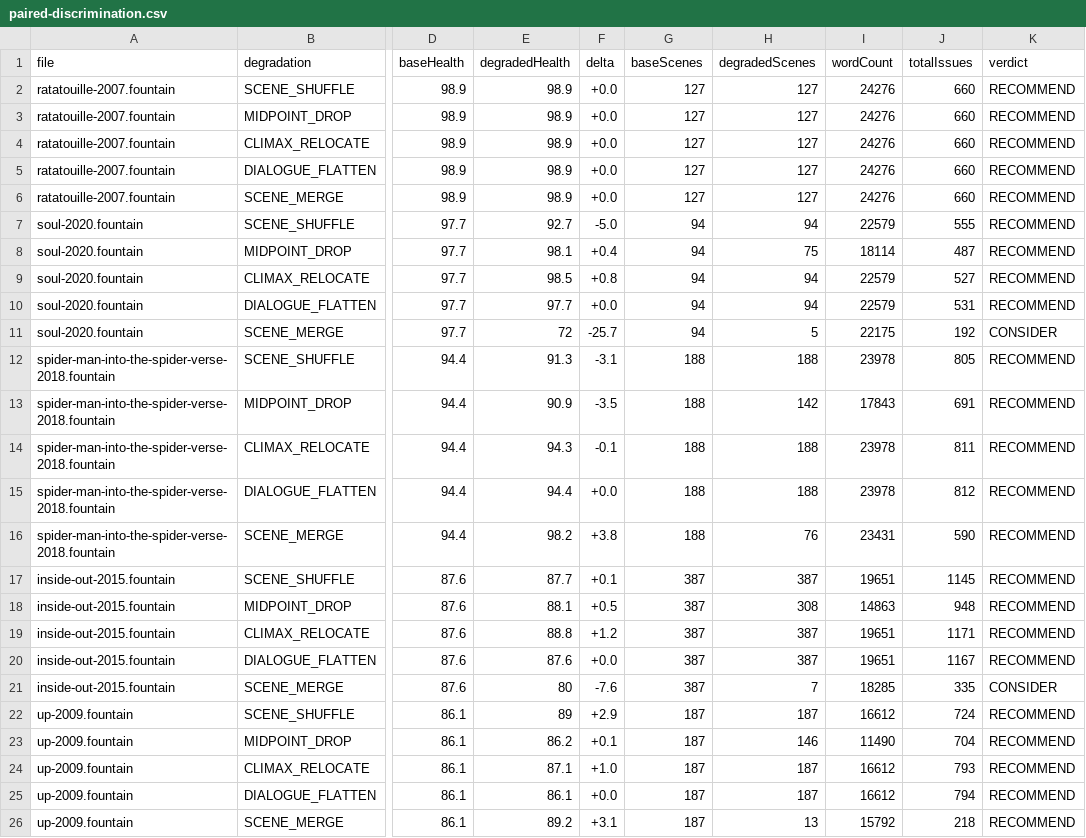
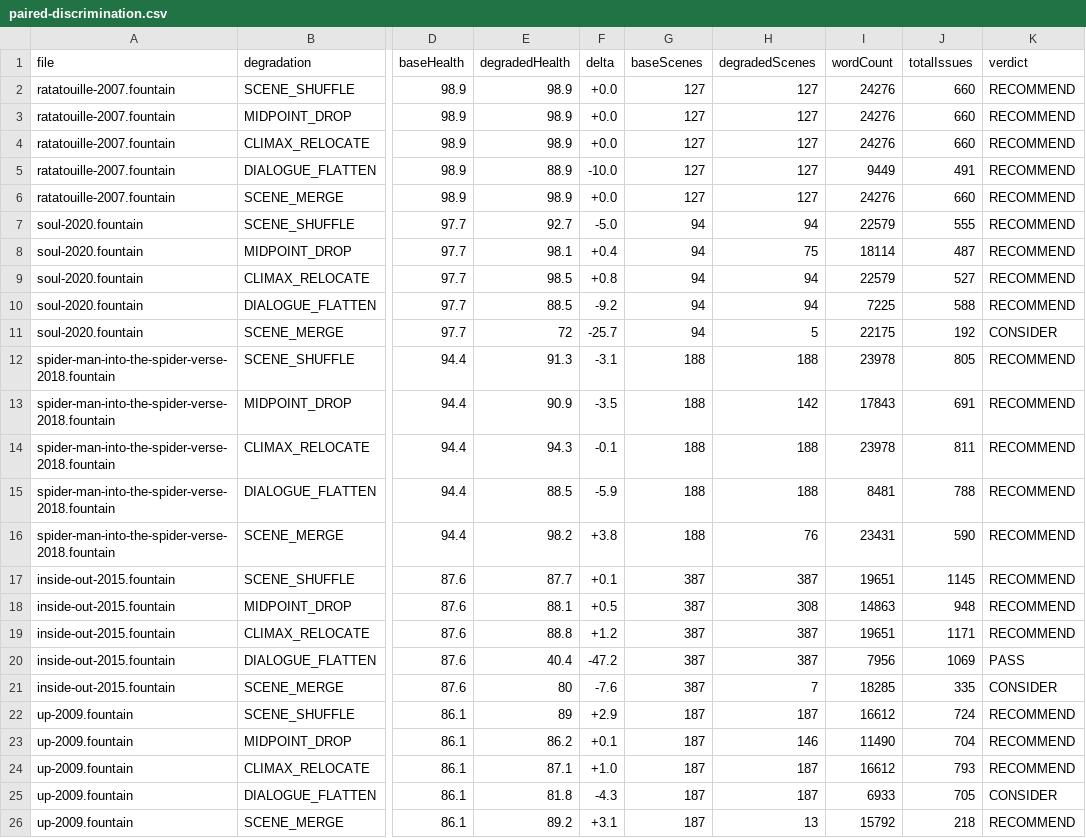
Before and after one commit to sergey9519546/STORYMACHINE, a CSV file: scripts/output/paired-discrimination.csv, drawn as a sheet; only a part is shown, gaps mark what is left out; the diff names each change by its address in the sheet, - before the commit and + after, or states it on an @@ line.

```diff
--- a/scripts/output/paired-discrimination.csv
+++ b/scripts/output/paired-discrimination.csv
-E5 (degradedHealth): 98.9
+E5 (degradedHealth): 88.9
-F5 (delta): +0.0
+F5 (delta): -10.0
-I5 (wordCount): 24276
+I5 (wordCount): 9449
-J5 (totalIssues): 660
+J5 (totalIssues): 491
-E10 (degradedHealth): 97.7
+E10 (degradedHealth): 88.5
-F10 (delta): +0.0
+F10 (delta): -9.2
-I10 (wordCount): 22579
+I10 (wordCount): 7225
-J10 (totalIssues): 531
+J10 (totalIssues): 588
-E15 (degradedHealth): 94.4
+E15 (degradedHealth): 88.5
-F15 (delta): +0.0
+F15 (delta): -5.9
-I15 (wordCount): 23978
+I15 (wordCount): 8481
-J15 (totalIssues): 812
+J15 (totalIssues): 788
-E20 (degradedHealth): 87.6
+E20 (degradedHealth): 40.4
-F20 (delta): +0.0
+F20 (delta): -47.2
-I20 (wordCount): 19651
+I20 (wordCount): 7956
-J20 (totalIssues): 1167
+J20 (totalIssues): 1069
-K20 (verdict): RECOMMEND
+K20 (verdict): PASS
-E25 (degradedHealth): 86.1
+E25 (degradedHealth): 81.8
-F25 (delta): +0.0
+F25 (delta): -4.3
-I25 (wordCount): 16612
+I25 (wordCount): 6933
-J25 (totalIssues): 794
+J25 (totalIssues): 705
-K25 (verdict): RECOMMEND
+K25 (verdict): CONSIDER
```
Also changed, not shown: 2 other files.
